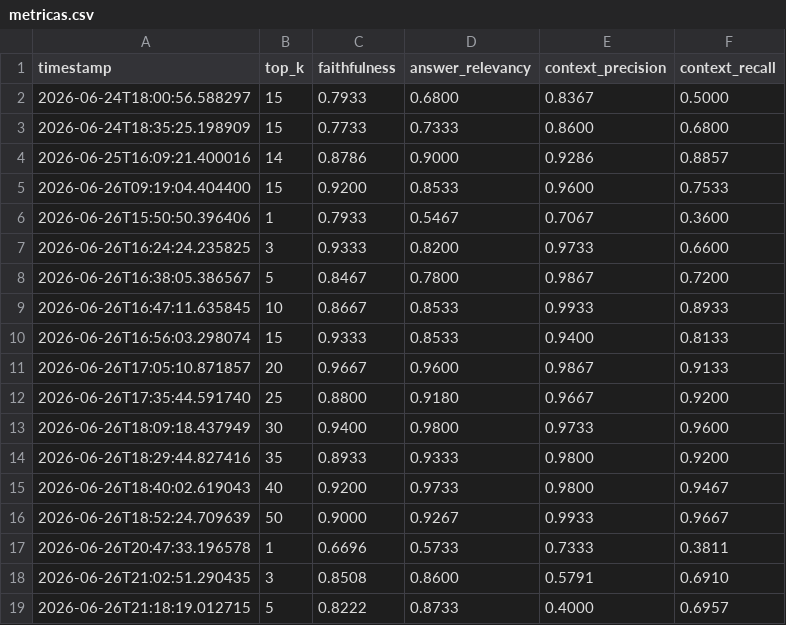
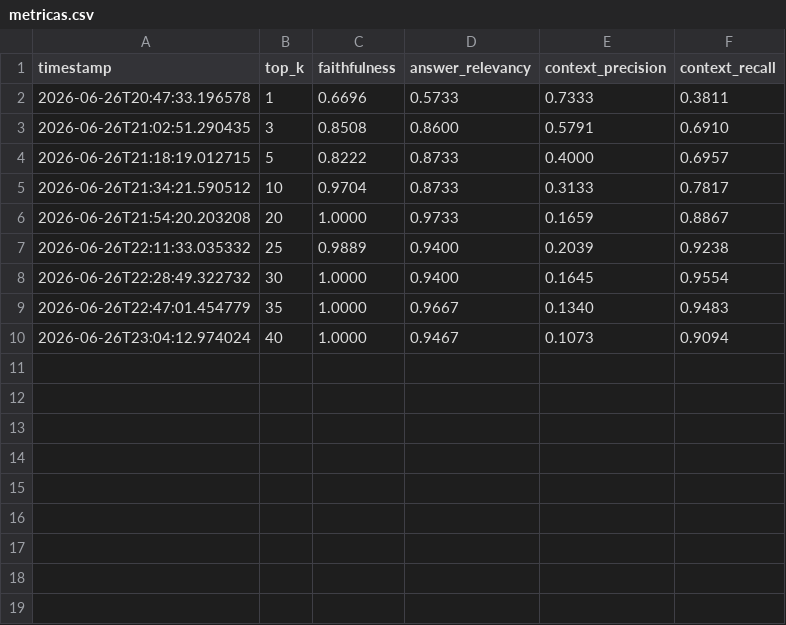
Before and after one commit to dyvd007/ArticleRAG, a CSV file: metricas.csv, drawn as a sheet; only a part is shown; the shorter side is filled out with more unchanged rows; the diff names each change by its address in the sheet, - before the commit and + after, or states it on an @@ line.

Commit message:
Remove metricas antigas do prompt unico de juiz, mantendo so a serie com prompts por metrica
Limpa metricas.csv e README.md removendo Historico de execucoes e a Serie 1
do experimento TOP_K, geradas com um prompt holistico para o juiz que
subestimava ruido no contexto. Mantem apenas a serie avaliada com prompts
separados por metrica, documentando CHUNK_SIZE/CHUNK_OVERLAP como baseline
para a proxima rodada de testes com chunks de tamanho diferente.

```diff
--- a/metricas.csv
+++ b/metricas.csv
-row 2: 2026-06-24T18:00:56.588297 | 15 | 0.7933 | 0.6800 | 0.8367 | 0.5000
-row 3: 2026-06-24T18:35:25.198909 | 15 | 0.7733 | 0.7333 | 0.8600 | 0.6800
-row 4: 2026-06-25T16:09:21.400016 | 14 | 0.8786 | 0.9000 | 0.9286 | 0.8857
-row 5: 2026-06-26T09:19:04.404400 | 15 | 0.9200 | 0.8533 | 0.9600 | 0.7533
-row 6: 2026-06-26T15:50:50.396406 | 1 | 0.7933 | 0.5467 | 0.7067 | 0.3600
-row 7: 2026-06-26T16:24:24.235825 | 3 | 0.9333 | 0.8200 | 0.9733 | 0.6600
-row 8: 2026-06-26T16:38:05.386567 | 5 | 0.8467 | 0.7800 | 0.9867 | 0.7200
-row 9: 2026-06-26T16:47:11.635845 | 10 | 0.8667 | 0.8533 | 0.9933 | 0.8933
-row 10: 2026-06-26T16:56:03.298074 | 15 | 0.9333 | 0.8533 | 0.9400 | 0.8133
-row 11: 2026-06-26T17:05:10.871857 | 20 | 0.9667 | 0.9600 | 0.9867 | 0.9133
-row 12: 2026-06-26T17:35:44.591740 | 25 | 0.8800 | 0.9180 | 0.9667 | 0.9200
-row 13: 2026-06-26T18:09:18.437949 | 30 | 0.9400 | 0.9800 | 0.9733 | 0.9600
-row 14: 2026-06-26T18:29:44.827416 | 35 | 0.8933 | 0.9333 | 0.9800 | 0.9200
-row 15: 2026-06-26T18:40:02.619043 | 40 | 0.9200 | 0.9733 | 0.9800 | 0.9467
-row 16: 2026-06-26T18:52:24.709639 | 50 | 0.9000 | 0.9267 | 0.9933 | 0.9667
```
Also changed, not shown: 1 other file.
